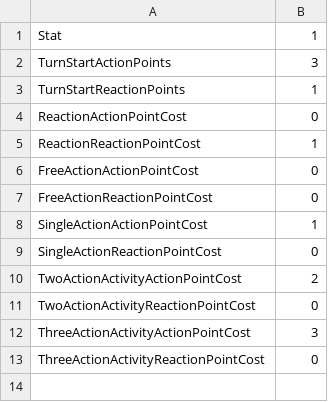
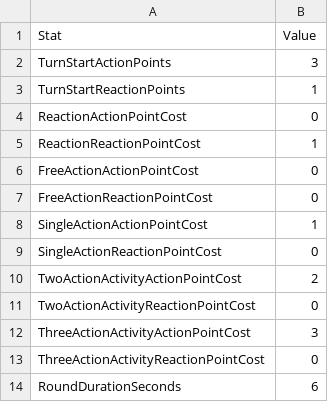
Before and after one commit to OpenPF2/Plugin, a CSV file: Content/OpenPF2/Optional/Encounters/Curve_Encounter_Action_Points_Table.csv, drawn as a sheet.

Commit message:
[#47] Implement a "Periodic" Action Points Reset GE
This can be granted to a character so that they get a reset of their
action points every six seconds.

```diff
--- a/Content/OpenPF2/Optional/Encounters/Curve_Encounter_Action_Points_Table.csv
+++ b/Content/OpenPF2/Optional/Encounters/Curve_Encounter_Action_Points_Table.csv
@@ -1,2 +1,2 @@
-Stat,1
+Stat,Value
 TurnStartActionPoints,3
@@ -13 +13,2 @@ ThreeActionActivityActionPointCost,3
 ThreeActionActivityReactionPointCost,0
+RoundDurationSeconds,6
```
Also changed, not shown: 5 other files.
